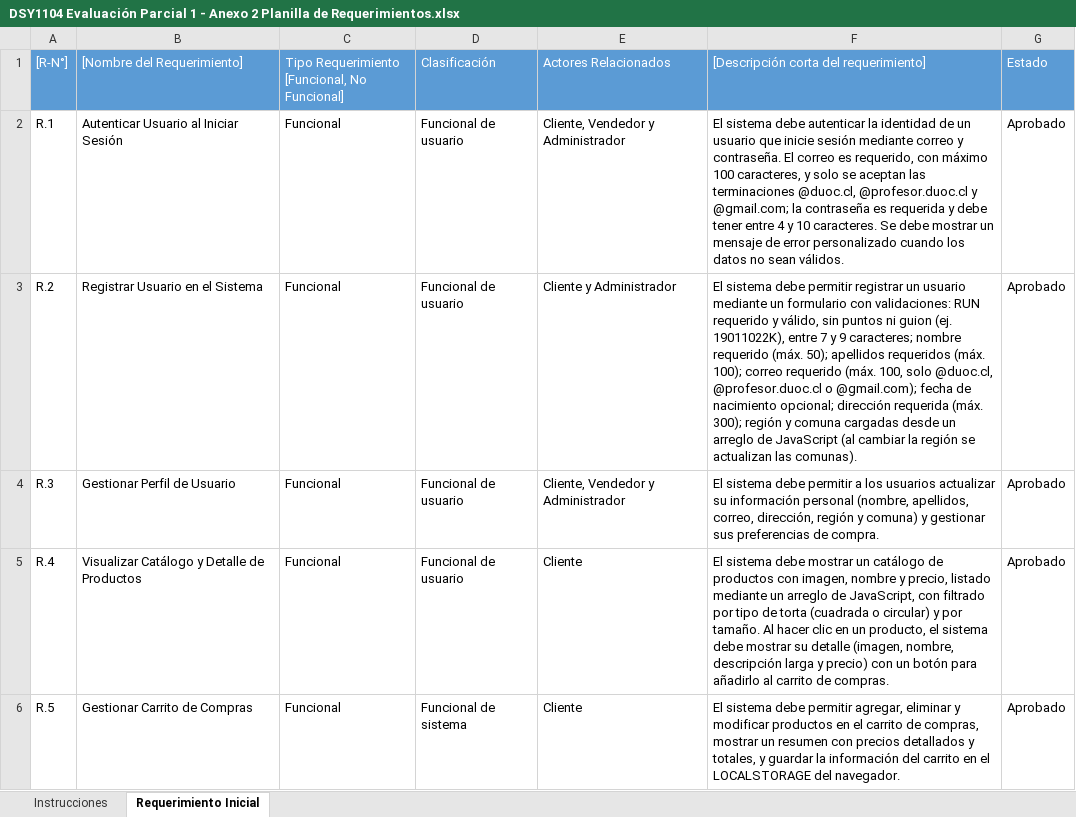
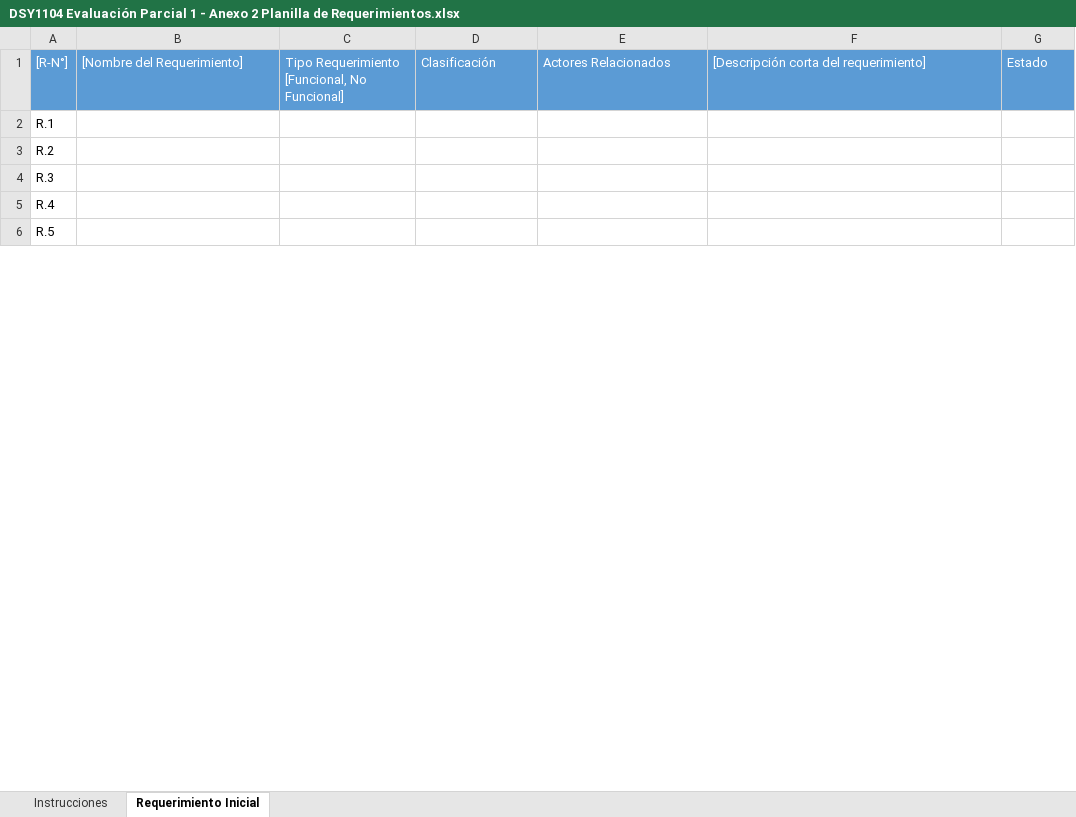
Before and after one commit to pauloriveross/Proyecto-Fullstack-II, an Excel workbook: DSY1104 Evaluación Parcial 1 - Anexo 2 Planilla de Requerimientos.xlsx, sheet Requerimiento Inicial, drawn as a sheet; only a part is shown; values as stored, in another font and other column widths than the file's, no borders; the diff covers the shown part only; the diff names each change by its address in the sheet, - before the commit and + after, or states it on an @@ line.

```diff
--- a/DSY1104 Evaluación Parcial 1 - Anexo 2 Planilla de Requerimientos.xlsx (sheet Requerimiento Inicial)
+++ b/DSY1104 Evaluación Parcial 1 - Anexo 2 Planilla de Requerimientos.xlsx (sheet Requerimiento Inicial)
-B2: Autenticar Usuario al Iniciar Sesión
+B2: (empty)
-C2:C6: Funcional
+C2:C6: (empty)
-D2:D5: Funcional de usuario
+D2:D5: (empty)
-E2: Cliente, Vendedor y Administrador
+E2: (empty)
-F2: El sistema debe autenticar la identidad de un usuario que inicie sesión mediante correo y contraseña. El correo es requerido, con máximo 100 caracteres, y solo se aceptan las terminaciones @duoc.cl, @profesor.duoc.cl y @gmail.com; la contraseña es requerida y debe tener entre 4 y 10 caracteres. Se debe mostrar un mensaje de error personalizado cuando los datos no sean válidos.
+F2: (empty)
-G2:G6: Aprobado
+G2:G6: (empty)
-B3: Registrar Usuario en el Sistema
+B3: (empty)
-E3: Cliente y Administrador
+E3: (empty)
-F3: El sistema debe permitir registrar un usuario mediante un formulario con validaciones: RUN requerido y válido, sin puntos ni guion (ej. 19011022K), entre 7 y 9 caracteres; nombre requerido (máx. 50); apellidos requeridos (máx. 100); correo requerido (máx. 100, solo @duoc.cl, @profesor.duoc.cl o @gmail.com); fecha de nacimiento opcional; dirección requerida (máx. 300); región y comuna cargadas desde un arreglo de JavaScript (al cambiar la región se actualizan las comunas).
+F3: (empty)
-B4: Gestionar Perfil de Usuario
+B4: (empty)
-E4: Cliente, Vendedor y Administrador
+E4: (empty)
-F4: El sistema debe permitir a los usuarios actualizar su información personal (nombre, apellidos, correo, dirección, región y comuna) y gestionar sus preferencias de compra.
+F4: (empty)
-B5: Visualizar Catálogo y Detalle de Productos
+B5: (empty)
-E5:E6: Cliente
+E5:E6: (empty)
-F5: El sistema debe mostrar un catálogo de productos con imagen, nombre y precio, listado mediante un arreglo de JavaScript, con filtrado por tipo de torta (cuadrada o circular) y por tamaño. Al hacer clic en un producto, el sistema debe mostrar su detalle (imagen, nombre, descripción larga y precio) con un botón para añadirlo al carrito de compras.
+F5: (empty)
-B6: Gestionar Carrito de Compras
+B6: (empty)
-D6: Funcional de sistema
+D6: (empty)
-F6: El sistema debe permitir agregar, eliminar y modificar productos en el carrito de compras, mostrar un resumen con precios detallados y totales, y guardar la información del carrito en el LOCALSTORAGE del navegador.
+F6: (empty)
```
Also changed, not shown: 60 edited cells elsewhere in this sheet, 1 other file.
